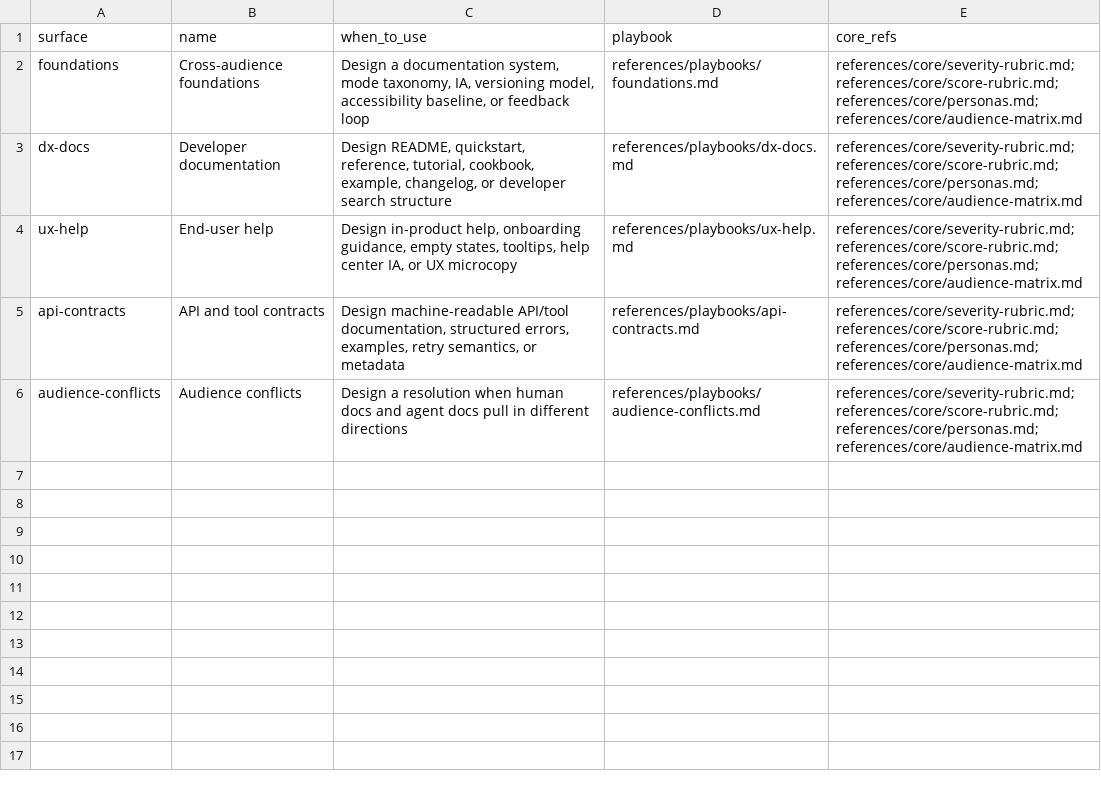
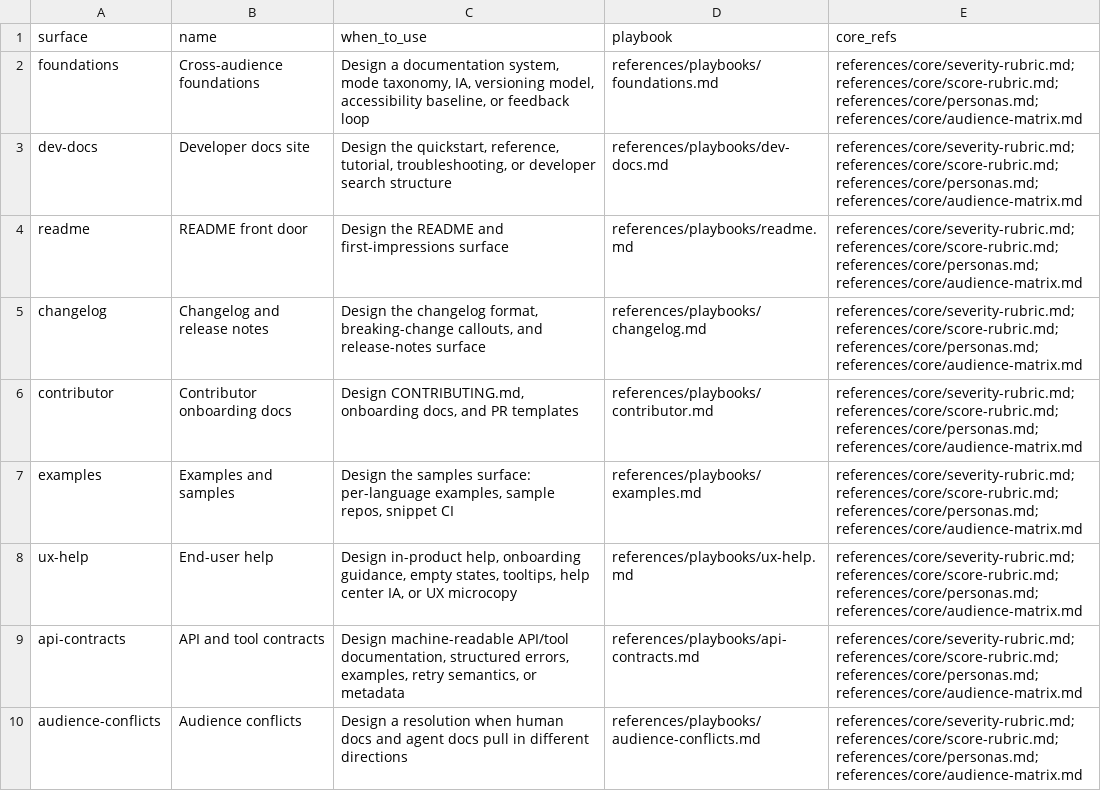
Before and after one commit to Thulr/agent-skill-kit, a CSV file: skills/docs-design/references/intents/design.csv, drawn as a sheet.

```diff
--- a/skills/docs-design/references/intents/design.csv
+++ b/skills/docs-design/references/intents/design.csv
@@ -2,3 +2,7 @@ surface,name,when_to_use,playbook,core_refs
 foundations,Cross-audience foundations,"Design a documentation system, mode taxonomy, IA, versioning model, accessibility baseline, or feedback loop","references/playbooks/foundations.md","references/core/severity-rubric.md;references/core/score-rubric.md;references/core/personas.md;references/core/audience-matrix.md"
-dx-docs,Developer documentation,"Design README, quickstart, reference, tutorial, cookbook, example, changelog, or developer search structure","references/playbooks/dx-docs.md","references/core/severity-rubric.md;references/core/score-rubric.md;references/core/personas.md;references/core/audience-matrix.md"
+dev-docs,Developer docs site,"Design the quickstart, reference, tutorial, troubleshooting, or developer search structure","references/playbooks/dev-docs.md","references/core/severity-rubric.md;references/core/score-rubric.md;references/core/personas.md;references/core/audience-matrix.md"
+readme,README front door,"Design the README and first-impressions surface","references/playbooks/readme.md","references/core/severity-rubric.md;references/core/score-rubric.md;references/core/personas.md;references/core/audience-matrix.md"
+changelog,Changelog and release notes,"Design the changelog format, breaking-change callouts, and release-notes surface","references/playbooks/changelog.md","references/core/severity-rubric.md;references/core/score-rubric.md;references/core/personas.md;references/core/audience-matrix.md"
+contributor,Contributor onboarding docs,"Design CONTRIBUTING.md, onboarding docs, and PR templates","references/playbooks/contributor.md","references/core/severity-rubric.md;references/core/score-rubric.md;references/core/personas.md;references/core/audience-matrix.md"
+examples,Examples and samples,"Design the samples surface: per-language examples, sample repos, snippet CI","references/playbooks/examples.md","references/core/severity-rubric.md;references/core/score-rubric.md;references/core/personas.md;references/core/audience-matrix.md"
 ux-help,End-user help,"Design in-product help, onboarding guidance, empty states, tooltips, help center IA, or UX microcopy","references/playbooks/ux-help.md","references/core/severity-rubric.md;references/core/score-rubric.md;references/core/personas.md;references/core/audience-matrix.md"
```
Also changed, not shown: skills/docs-audit/references/intents/audit.csv, skills/docs-audit/references/intents/debug.csv, 51 other files.
